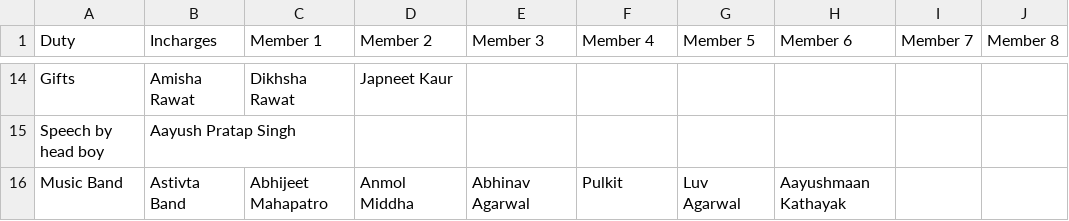
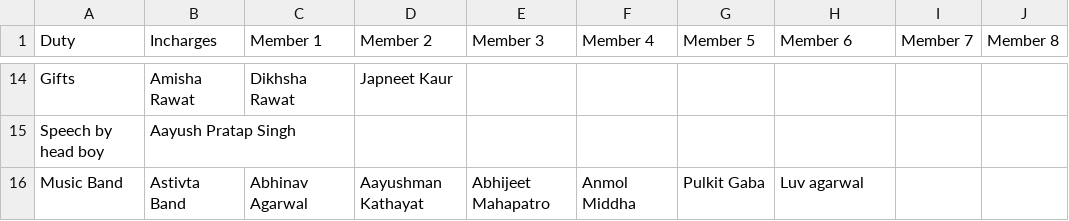
Before and after one commit to jashanpratapsingh/Farewell, a CSV file: Farewell.csv, drawn as a sheet; only a part is shown, gaps mark what is left out; the diff names each change by its address in the sheet, - before the commit and + after, or states it on an @@ line.

Commit message:
..

```diff
--- a/Farewell.csv
+++ b/Farewell.csv
-C16 (Member 1): Abhijeet Mahapatro
+C16 (Member 1): Abhinav Agarwal
-D16 (Member 2): Anmol Middha
+D16 (Member 2): Aayushman Kathayat
-E16 (Member 3): Abhinav Agarwal
+E16 (Member 3): Abhijeet Mahapatro
-F16 (Member 4): Pulkit
+F16 (Member 4): Anmol Middha
-G16 (Member 5): Luv Agarwal
+G16 (Member 5): Pulkit Gaba
-H16 (Member 6): Aayushmaan Kathayak
+H16 (Member 6): Luv agarwal
```
